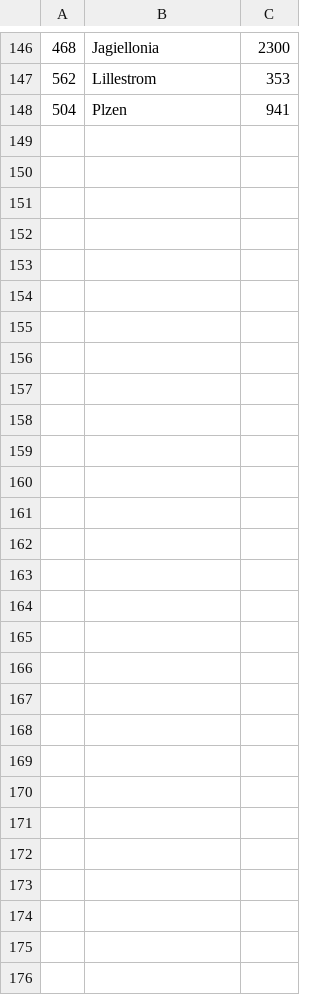
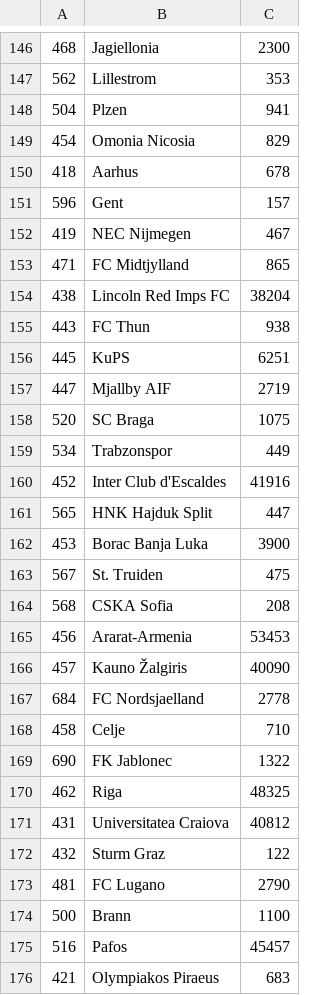
Before and after one commit to GiulioGar/robetting, a TSV file: tools/scripts/p16_team_club_mapping.tsv, drawn as a sheet; only a part is shown, gaps mark what is left out.

```diff
--- a/tools/scripts/p16_team_club_mapping.tsv
+++ b/tools/scripts/p16_team_club_mapping.tsv
@@ -148 +148,29 @@
 504	Plzen	941
+454	Omonia Nicosia	829
+418	Aarhus	678
+596	Gent	157
+419	NEC Nijmegen	467
+471	FC Midtjylland	865
+438	Lincoln Red Imps FC	38204
+443	FC Thun	938
+445	KuPS	6251
+447	Mjallby AIF	2719
+520	SC Braga	1075
+534	Trabzonspor	449
+452	Inter Club d'Escaldes	41916
+565	HNK Hajduk Split	447
+453	Borac Banja Luka	3900
+567	St. Truiden	475
+568	CSKA Sofia	208
+456	Ararat-Armenia	53453
+457	Kauno Žalgiris	40090
+684	FC Nordsjaelland	2778
+458	Celje	710
+690	FK Jablonec	1322
+462	Riga	48325
+431	Universitatea Craiova	40812
+432	Sturm Graz	122
+481	FC Lugano	2790
+500	Brann	1100
+516	Pafos	45457
+421	Olympiakos Piraeus	683
```
Also changed, not shown: 1 other file.
